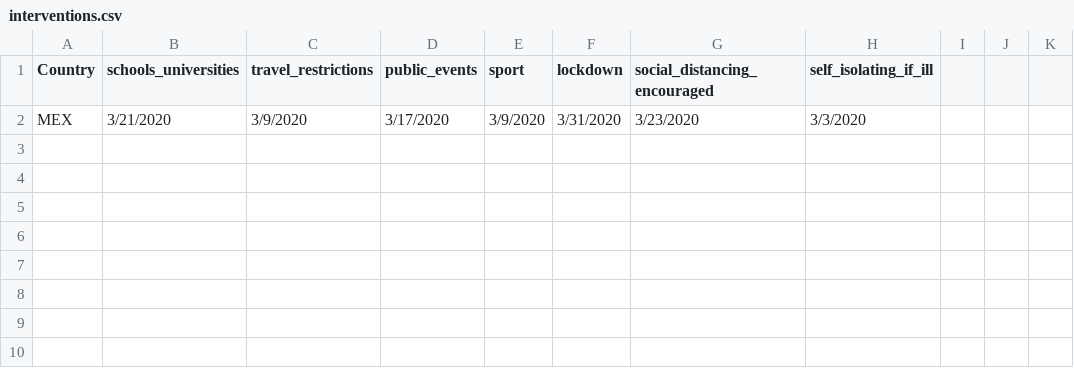
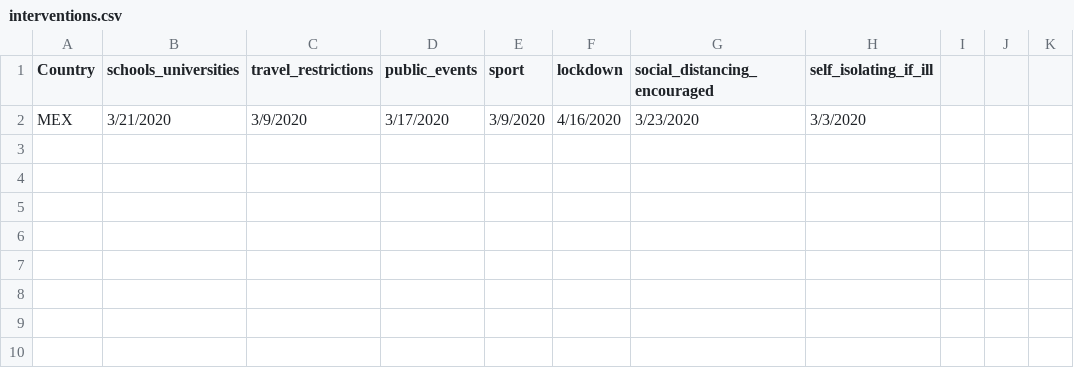
Before and after one commit to juandiazmart/blog, a CSV file: _posts/2020-04-15-mexico-covid/interventions.csv, drawn as a sheet; only a part is shown; the diff names each change by its address in the sheet, - before the commit and + after, or states it on an @@ line.

```diff
--- a/_posts/2020-04-15-mexico-covid/interventions.csv
+++ b/_posts/2020-04-15-mexico-covid/interventions.csv
-F2 (lockdown): 3/31/2020
+F2 (lockdown): 4/16/2020
```
Also changed, not shown: docs/posts/2020-04-15-mexico-covid/interventions.csv, 9 other files.
